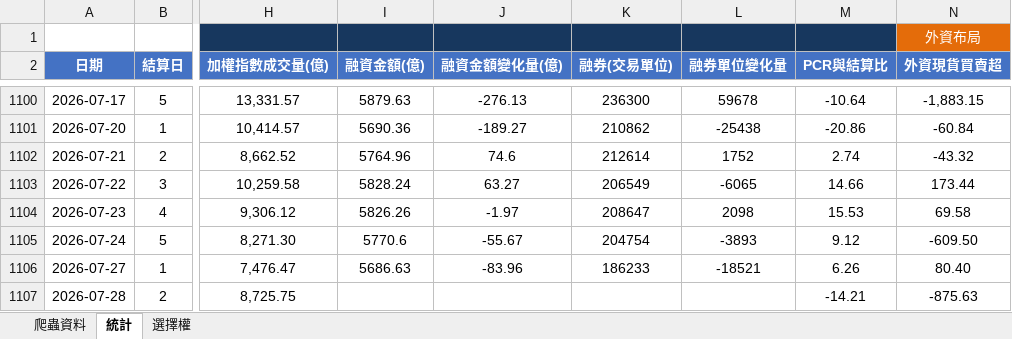
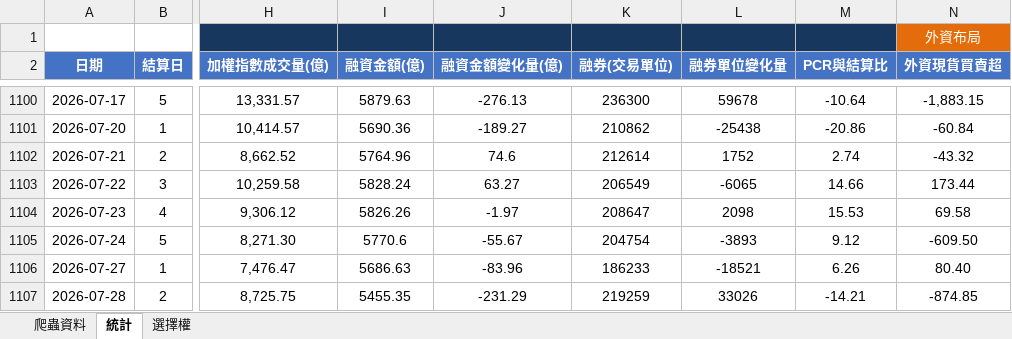
Before and after one commit to Andrew810523/taifex-data, an Excel workbook: 籌碼資料.xlsx, sheet 統計, drawn as a sheet; only a part is shown, gaps mark what is left out; values as stored, in another font and other column widths than the file's, no borders; the diff names each change by its address in the sheet, - before the commit and + after, or states it on an @@ line.

```diff
--- a/籌碼資料.xlsx (sheet 統計)
+++ b/籌碼資料.xlsx (sheet 統計)
-I1107 (融資金額(億)): (empty)
+I1107 (融資金額(億)): 5455.35
-J1107 (融資金額變化量(億)): (empty)
+J1107 (融資金額變化量(億)): -231.29
-K1107 (融券(交易單位)): (empty)
+K1107 (融券(交易單位)): 219259
-L1107 (融券單位變化量): (empty)
+L1107 (融券單位變化量): 33026
-N1107 (外資現貨買賣超): -875.63
+N1107 (外資現貨買賣超): -874.85
```
Also changed, not shown: sheet 爬蟲資料, 3 other files.
